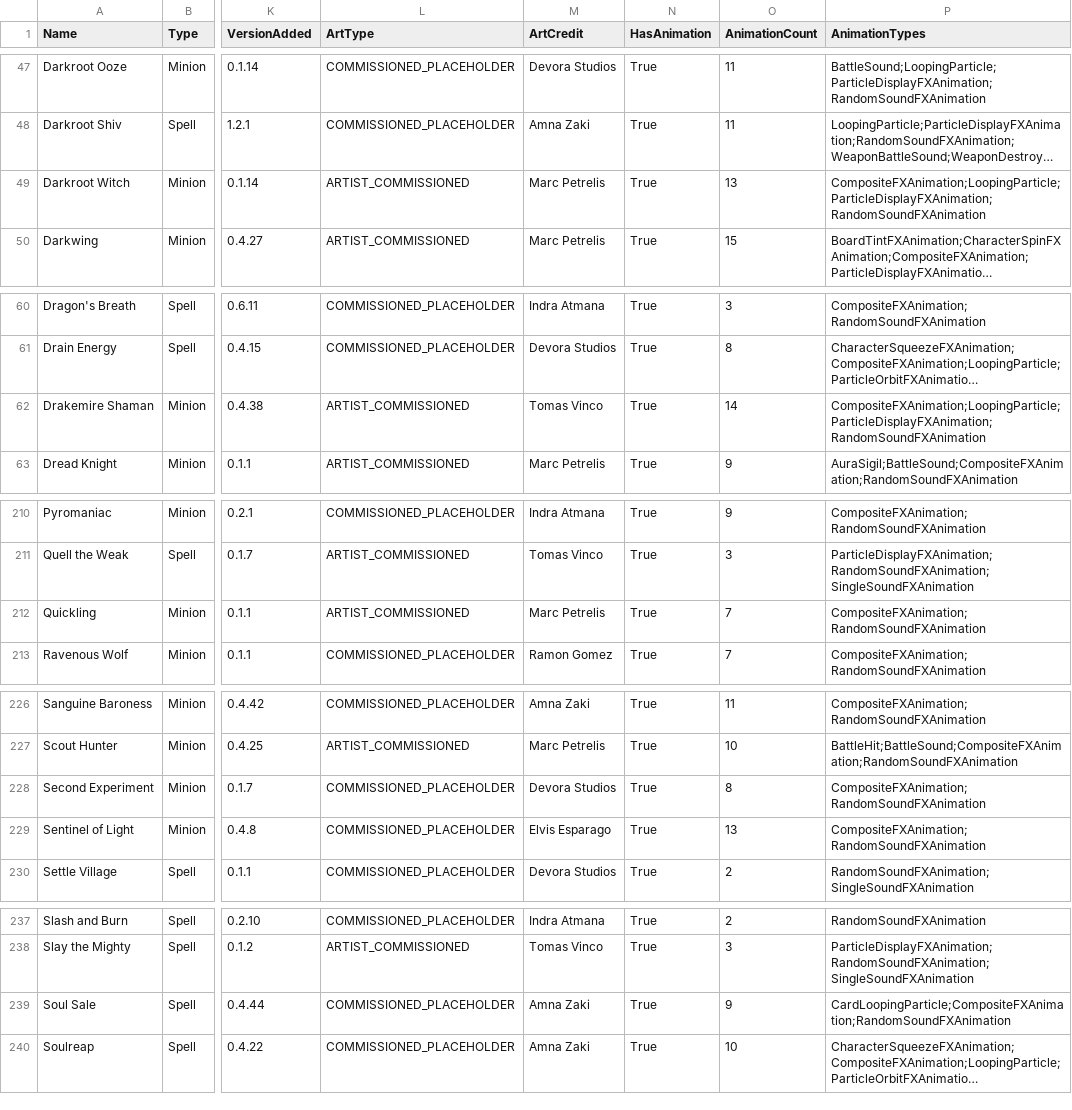
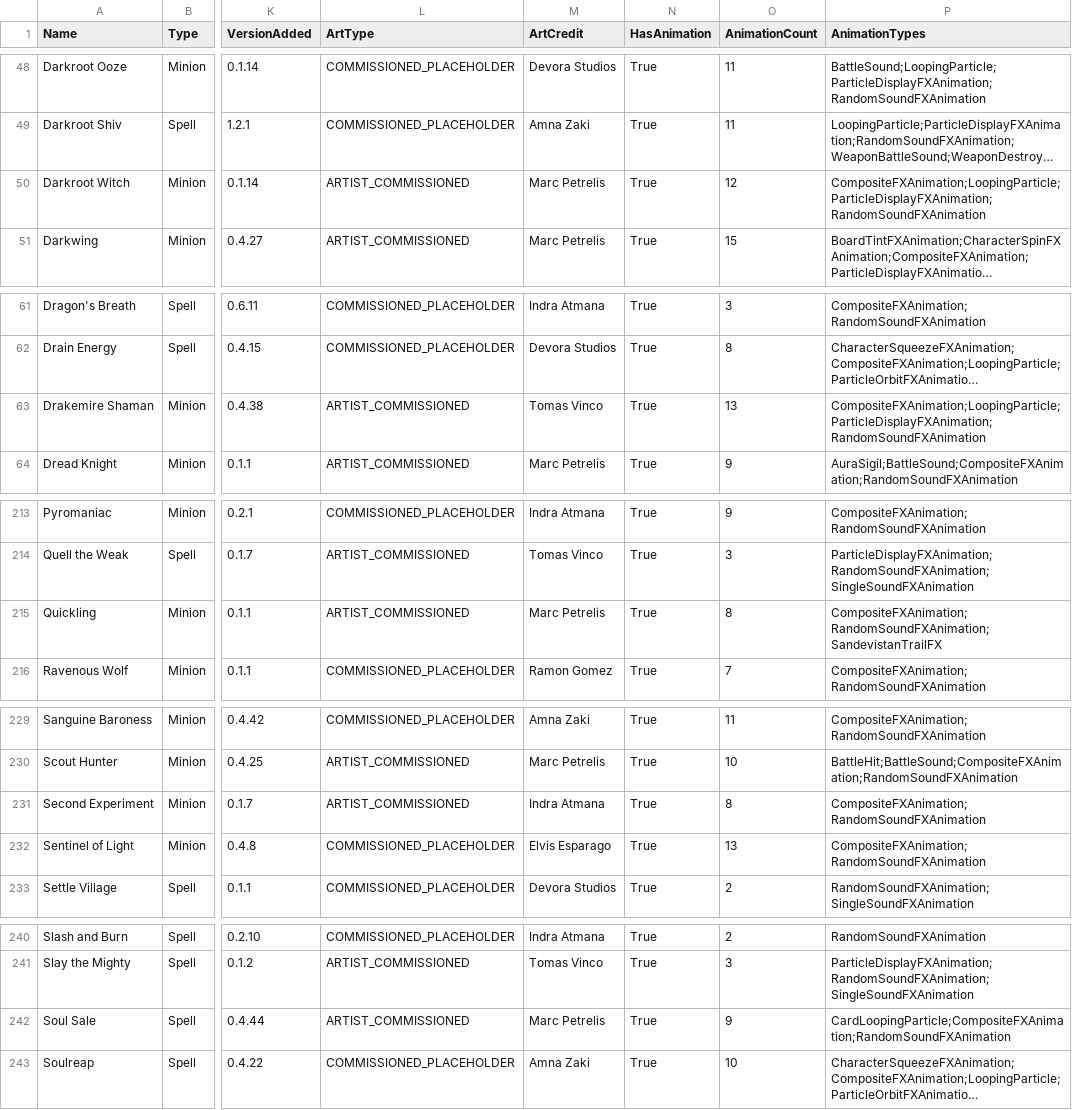
Before and after one commit to Atlas-Conquest-Game/atlas-conquest-website, a CSV file: StandardFormatCards.csv, drawn as a sheet; only a part is shown, gaps mark what is left out; long unchanged cells end in …; addresses are those after the commit; the diff covers the shown part only; the diff names each change by its address in the sheet, - before the commit and + after, or states it on an @@ line.

```diff
--- a/StandardFormatCards.csv
+++ b/StandardFormatCards.csv
-O50 (AnimationCount): 13
+O50 (AnimationCount): 12
-O63 (AnimationCount): 14
+O63 (AnimationCount): 13
-O215 (AnimationCount): 7
+O215 (AnimationCount): 8
-P215 (AnimationTypes): CompositeFXAnimation;RandomSoundFXAnimation
+P215 (AnimationTypes): CompositeFXAnimation;RandomSoundFXAnimation;SandevistanTrailFX
-L231 (ArtType): COMMISSIONED_PLACEHOLDER
+L231 (ArtType): ARTIST_COMMISSIONED
-M231 (ArtCredit): Devora Studios
+M231 (ArtCredit): Indra Atmana
-L242 (ArtType): COMMISSIONED_PLACEHOLDER
+L242 (ArtType): ARTIST_COMMISSIONED
-M242 (ArtCredit): Amna Zaki
+M242 (ArtCredit): Marc Petrelis
```
Also changed, not shown: 5 added rows and 16 edited cells elsewhere in this file, 40 other files.
